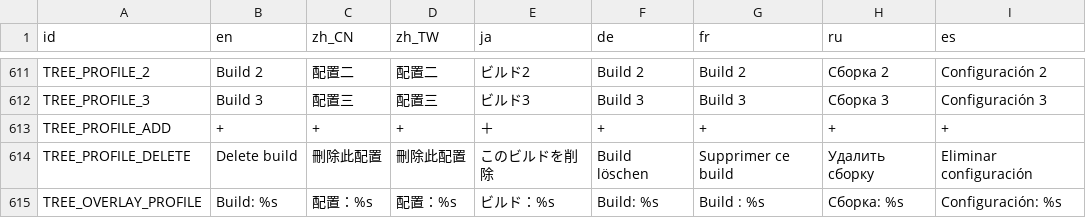
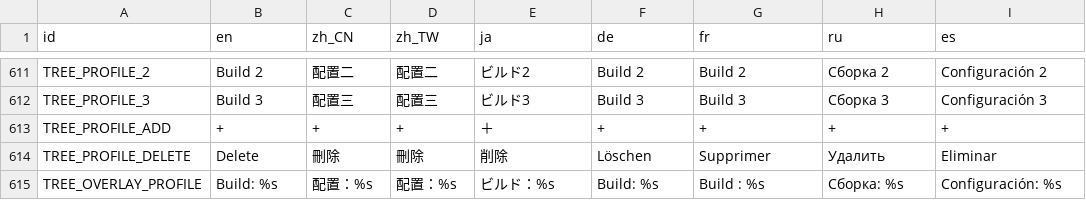
Before and after one commit to skyrocket-qy/Phagocyte, a CSV file: assets/translations/translations.csv, drawn as a sheet; only a part is shown, gaps mark what is left out.

```diff
--- a/assets/translations/translations.csv
+++ b/assets/translations/translations.csv
@@ -613,3 +613,3 @@ TREE_PROFILE_3,Build 3,配置三,配置三,ビルド3,Build 3,Build 3,Сборк
 TREE_PROFILE_ADD,+,+,+,＋,+,+,+,+
-TREE_PROFILE_DELETE,Delete build,刪除此配置,刪除此配置,このビルドを削除,Build löschen,Supprimer ce build,Удалить сборку,Eliminar configuración
+TREE_PROFILE_DELETE,Delete,刪除,刪除,削除,Löschen,Supprimer,Удалить,Eliminar
 TREE_OVERLAY_PROFILE,Build: %s,配置：%s,配置：%s,ビルド：%s,Build: %s,Build : %s,Сборка: %s,Configuración: %s
```
Also changed, not shown: 10 other files.
